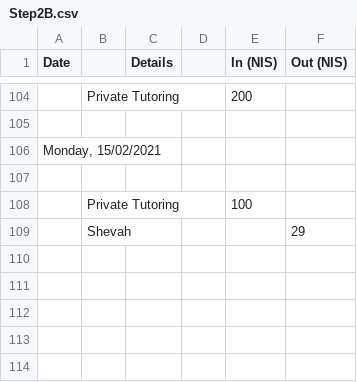
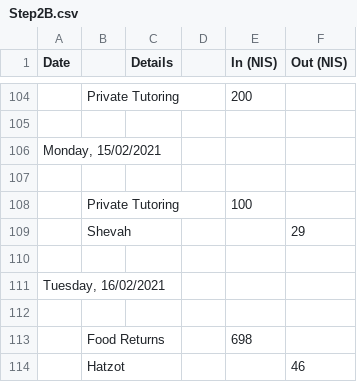
Before and after one commit to ItamarShmelo/YourMoneyOrYourLife, a CSV file: Step2/Step2B.csv, drawn as a sheet; only a part is shown, gaps mark what is left out; the diff names each change by its address in the sheet, - before the commit and + after, or states it on an @@ line.

Commit message:
added part of tuesday

```diff
--- a/Step2/Step2B.csv
+++ b/Step2/Step2B.csv
+row 110: (empty)
+row 111: Tuesday, 16/02/2021
+row 112: (empty)
+row 113:  | Food Returns |  |  | 698
+row 114:  | Hatzot |  |  |  | 46
```
